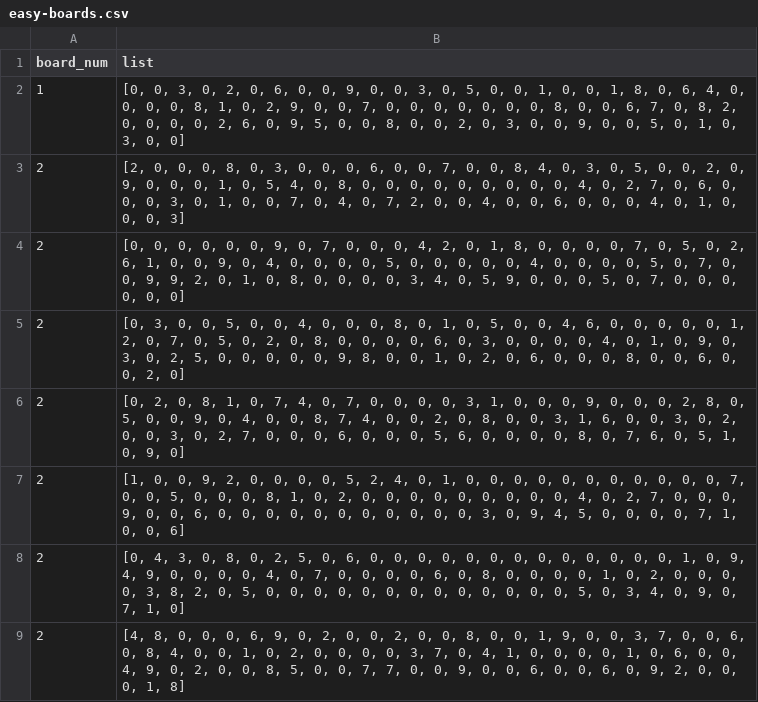
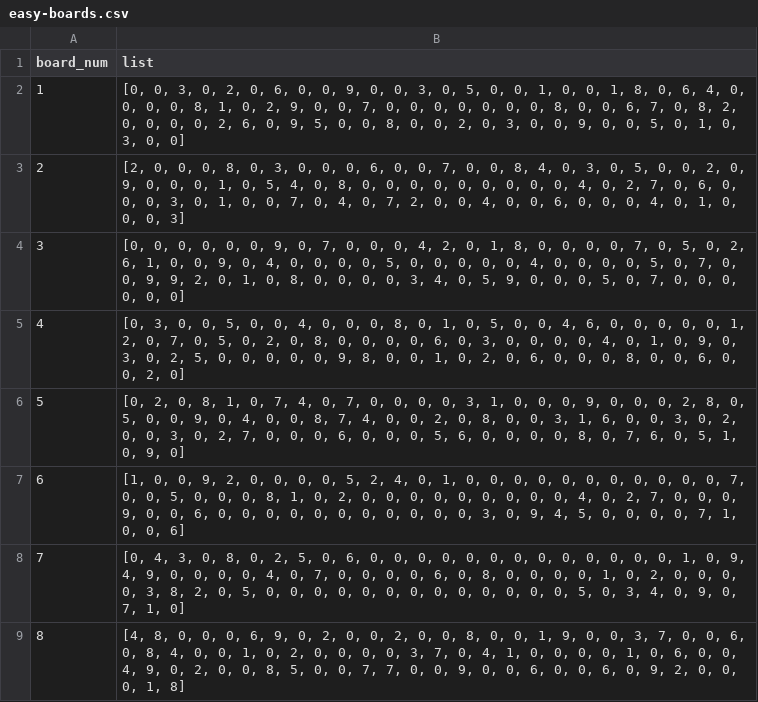
Before and after one commit to LucasHTMartins/sudoku-solver-Ui, a CSV file: easy-boards.csv, drawn as a sheet.

Commit message:
"README written, boards index updated"

```diff
--- a/easy-boards.csv
+++ b/easy-boards.csv
@@ -3,7 +3,7 @@ board_num,list
 2,"[2, 0, 0, 0, 8, 0, 3, 0, 0, 0, 6, 0, 0, 7, 0, 0, 8, 4, 0, 3, 0, 5, 0, 0, 2, 0, 9, 0, 0, 0, 1, 0, 5, 4, 0, 8, 0, 0, 0, 0, 0, 0, 0, 0, 0, 4, 0, 2, 7, 0, 6, 0, 0, 0, 3, 0, 1, 0, 0, 7, 0, 4, 0, 7, 2, 0, 0, 4, 0, 0, 6, 0, 0, 0, 4, 0, 1, 0, 0, 0, 3]"
-2,"[0, 0, 0, 0, 0, 0, 9, 0, 7, 0, 0, 0, 4, 2, 0, 1, 8, 0, 0, 0, 0, 7, 0, 5, 0, 2, 6, 1, 0, 0, 9, 0, 4, 0, 0, 0, 0, 5, 0, 0, 0, 0, 0, 4, 0, 0, 0, 0, 5, 0, 7, 0, 0, 9, 9, 2, 0, 1, 0, 8, 0, 0, 0, 0, 3, 4, 0, 5, 9, 0, 0, 0, 5, 0, 7, 0, 0, 0, 0, 0, 0]"
-2,"[0, 3, 0, 0, 5, 0, 0, 4, 0, 0, 0, 8, 0, 1, 0, 5, 0, 0, 4, 6, 0, 0, 0, 0, 0, 1, 2, 0, 7, 0, 5, 0, 2, 0, 8, 0, 0, 0, 0, 6, 0, 3, 0, 0, 0, 0, 4, 0, 1, 0, 9, 0, 3, 0, 2, 5, 0, 0, 0, 0, 0, 9, 8, 0, 0, 1, 0, 2, 0, 6, 0, 0, 0, 8, 0, 0, 6, 0, 0, 2, 0]"
-2,"[0, 2, 0, 8, 1, 0, 7, 4, 0, 7, 0, 0, 0, 0, 3, 1, 0, 0, 0, 9, 0, 0, 0, 2, 8, 0, 5, 0, 0, 9, 0, 4, 0, 0, 8, 7, 4, 0, 0, 2, 0, 8, 0, 0, 3, 1, 6, 0, 0, 3, 0, 2, 0, 0, 3, 0, 2, 7, 0, 0, 0, 6, 0, 0, 0, 5, 6, 0, 0, 0, 0, 8, 0, 7, 6, 0, 5, 1, 0, 9, 0]"
-2,"[1, 0, 0, 9, 2, 0, 0, 0, 0, 5, 2, 4, 0, 1, 0, 0, 0, 0, 0, 0, 0, 0, 0, 0, 0, 7, 0, 0, 5, 0, 0, 0, 8, 1, 0, 2, 0, 0, 0, 0, 0, 0, 0, 0, 0, 4, 0, 2, 7, 0, 0, 0, 9, 0, 0, 6, 0, 0, 0, 0, 0, 0, 0, 0, 0, 0, 0, 3, 0, 9, 4, 5, 0, 0, 0, 0, 7, 1, 0, 0, 6]"
-2,"[0, 4, 3, 0, 8, 0, 2, 5, 0, 6, 0, 0, 0, 0, 0, 0, 0, 0, 0, 0, 0, 0, 0, 1, 0, 9, 4, 9, 0, 0, 0, 0, 4, 0, 7, 0, 0, 0, 0, 6, 0, 8, 0, 0, 0, 0, 1, 0, 2, 0, 0, 0, 0, 3, 8, 2, 0, 5, 0, 0, 0, 0, 0, 0, 0, 0, 0, 0, 0, 0, 0, 5, 0, 3, 4, 0, 9, 0, 7, 1, 0]"
-2,"[4, 8, 0, 0, 0, 6, 9, 0, 2, 0, 0, 2, 0, 0, 8, 0, 0, 1, 9, 0, 0, 3, 7, 0, 0, 6, 0, 8, 4, 0, 0, 1, 0, 2, 0, 0, 0, 0, 3, 7, 0, 4, 1, 0, 0, 0, 0, 1, 0, 6, 0, 0, 4, 9, 0, 2, 0, 0, 8, 5, 0, 0, 7, 7, 0, 0, 9, 0, 0, 6, 0, 0, 6, 0, 9, 2, 0, 0, 0, 1, 8]"
+3,"[0, 0, 0, 0, 0, 0, 9, 0, 7, 0, 0, 0, 4, 2, 0, 1, 8, 0, 0, 0, 0, 7, 0, 5, 0, 2, 6, 1, 0, 0, 9, 0, 4, 0, 0, 0, 0, 5, 0, 0, 0, 0, 0, 4, 0, 0, 0, 0, 5, 0, 7, 0, 0, 9, 9, 2, 0, 1, 0, 8, 0, 0, 0, 0, 3, 4, 0, 5, 9, 0, 0, 0, 5, 0, 7, 0, 0, 0, 0, 0, 0]"
+4,"[0, 3, 0, 0, 5, 0, 0, 4, 0, 0, 0, 8, 0, 1, 0, 5, 0, 0, 4, 6, 0, 0, 0, 0, 0, 1, 2, 0, 7, 0, 5, 0, 2, 0, 8, 0, 0, 0, 0, 6, 0, 3, 0, 0, 0, 0, 4, 0, 1, 0, 9, 0, 3, 0, 2, 5, 0, 0, 0, 0, 0, 9, 8, 0, 0, 1, 0, 2, 0, 6, 0, 0, 0, 8, 0, 0, 6, 0, 0, 2, 0]"
+5,"[0, 2, 0, 8, 1, 0, 7, 4, 0, 7, 0, 0, 0, 0, 3, 1, 0, 0, 0, 9, 0, 0, 0, 2, 8, 0, 5, 0, 0, 9, 0, 4, 0, 0, 8, 7, 4, 0, 0, 2, 0, 8, 0, 0, 3, 1, 6, 0, 0, 3, 0, 2, 0, 0, 3, 0, 2, 7, 0, 0, 0, 6, 0, 0, 0, 5, 6, 0, 0, 0, 0, 8, 0, 7, 6, 0, 5, 1, 0, 9, 0]"
+6,"[1, 0, 0, 9, 2, 0, 0, 0, 0, 5, 2, 4, 0, 1, 0, 0, 0, 0, 0, 0, 0, 0, 0, 0, 0, 7, 0, 0, 5, 0, 0, 0, 8, 1, 0, 2, 0, 0, 0, 0, 0, 0, 0, 0, 0, 4, 0, 2, 7, 0, 0, 0, 9, 0, 0, 6, 0, 0, 0, 0, 0, 0, 0, 0, 0, 0, 0, 3, 0, 9, 4, 5, 0, 0, 0, 0, 7, 1, 0, 0, 6]"
+7,"[0, 4, 3, 0, 8, 0, 2, 5, 0, 6, 0, 0, 0, 0, 0, 0, 0, 0, 0, 0, 0, 0, 0, 1, 0, 9, 4, 9, 0, 0, 0, 0, 4, 0, 7, 0, 0, 0, 0, 6, 0, 8, 0, 0, 0, 0, 1, 0, 2, 0, 0, 0, 0, 3, 8, 2, 0, 5, 0, 0, 0, 0, 0, 0, 0, 0, 0, 0, 0, 0, 0, 5, 0, 3, 4, 0, 9, 0, 7, 1, 0]"
+8,"[4, 8, 0, 0, 0, 6, 9, 0, 2, 0, 0, 2, 0, 0, 8, 0, 0, 1, 9, 0, 0, 3, 7, 0, 0, 6, 0, 8, 4, 0, 0, 1, 0, 2, 0, 0, 0, 0, 3, 7, 0, 4, 1, 0, 0, 0, 0, 1, 0, 6, 0, 0, 4, 9, 0, 2, 0, 0, 8, 5, 0, 0, 7, 7, 0, 0, 9, 0, 0, 6, 0, 0, 6, 0, 9, 2, 0, 0, 0, 1, 8]"
```
Also changed, not shown: hard-boards.csv, medium-boards.csv, 1 other file.
